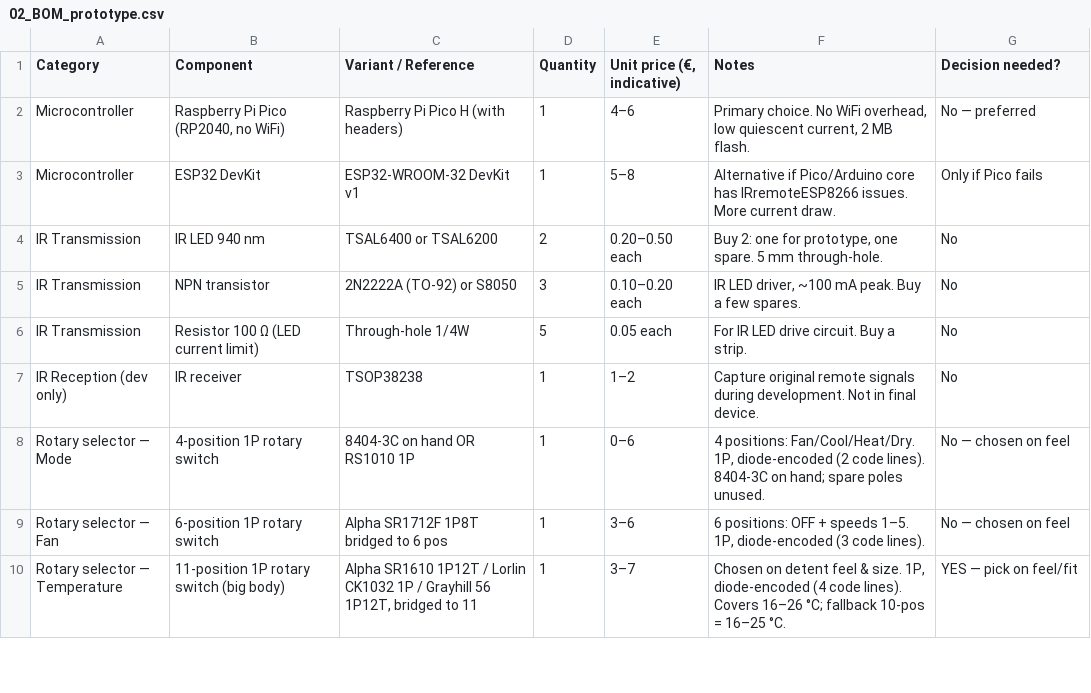
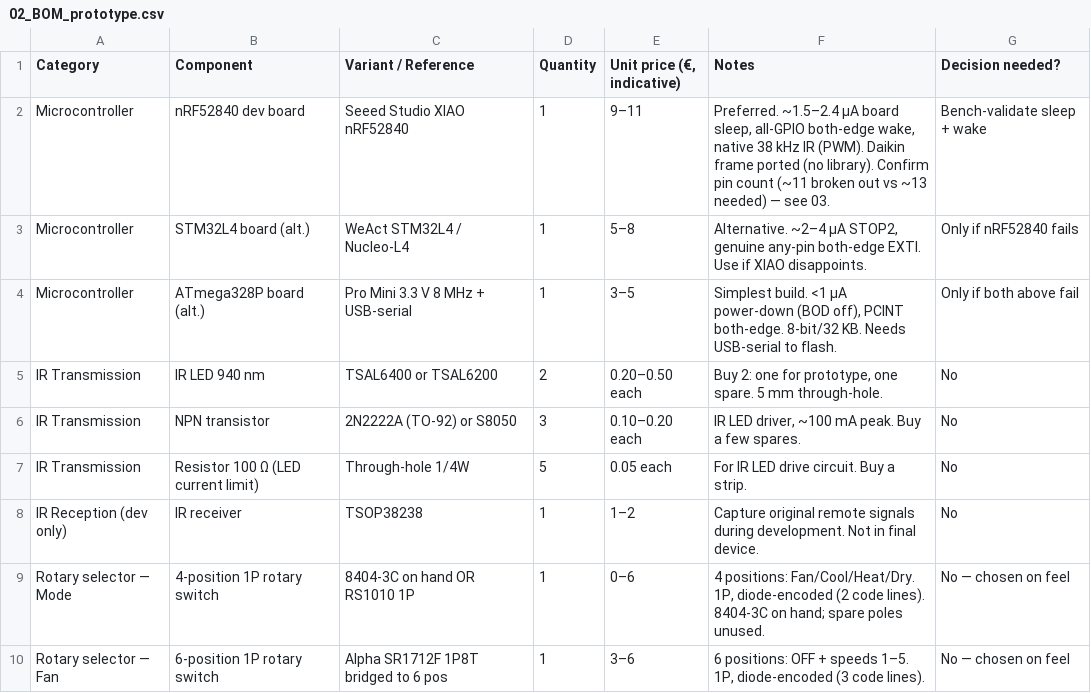
Before and after one commit to xdze2/trois_molettes, a CSV file: 02_BOM_prototype.csv, drawn as a sheet; only a part is shown; the shorter side is filled out with more unchanged rows.

```diff
--- a/02_BOM_prototype.csv
+++ b/02_BOM_prototype.csv
@@ -1,4 +1,5 @@
 Category	Component	Variant / Reference	Quantity	Unit price (€, indicative)	Notes	Decision needed?
-Microcontroller	Raspberry Pi Pico (RP2040, no WiFi)	Raspberry Pi Pico H (with headers)	1	4–6	Primary choice. No WiFi overhead, low quiescent current, 2 MB flash.	No — preferred
-Microcontroller	ESP32 DevKit	ESP32-WROOM-32 DevKit v1	1	5–8	Alternative if Pico/Arduino core has IRremoteESP8266 issues. More current draw.	Only if Pico fails
+Microcontroller	nRF52840 dev board	Seeed Studio XIAO nRF52840	1	9–11	Preferred. ~1.5–2.4 µA board sleep, all-GPIO both-edge wake, native 38 kHz IR (PWM). Daikin frame ported (no library). Confirm pin count (~11 broken out vs ~13 needed) — see 03.	Bench-validate sleep + wake
+Microcontroller	STM32L4 board (alt.)	WeAct STM32L4 / Nucleo-L4	1	5–8	Alternative. ~2–4 µA STOP2, genuine any-pin both-edge EXTI. Use if XIAO disappoints.	Only if nRF52840 fails
+Microcontroller	ATmega328P board (alt.)	Pro Mini 3.3 V 8 MHz + USB-serial	1	3–5	Simplest build. <1 µA power-down (BOD off), PCINT both-edge. 8-bit/32 KB. Needs USB-serial to flash.	Only if both above fail
 IR Transmission	IR LED 940 nm	TSAL6400 or TSAL6200	2	0.20–0.50 each	Buy 2: one for prototype, one spare. 5 mm through-hole.	No
```
Also changed, not shown: 6 other files.
